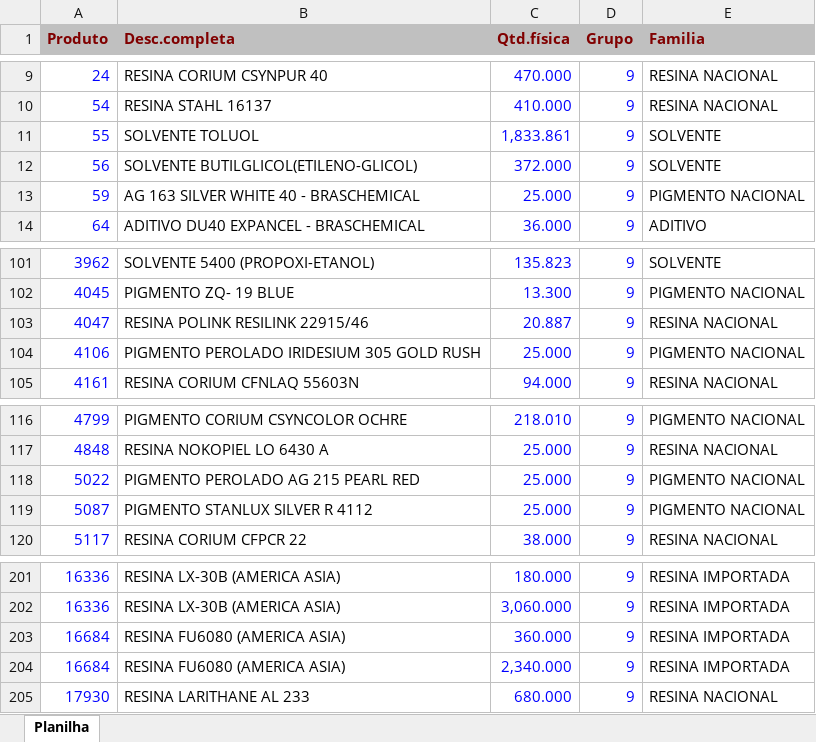
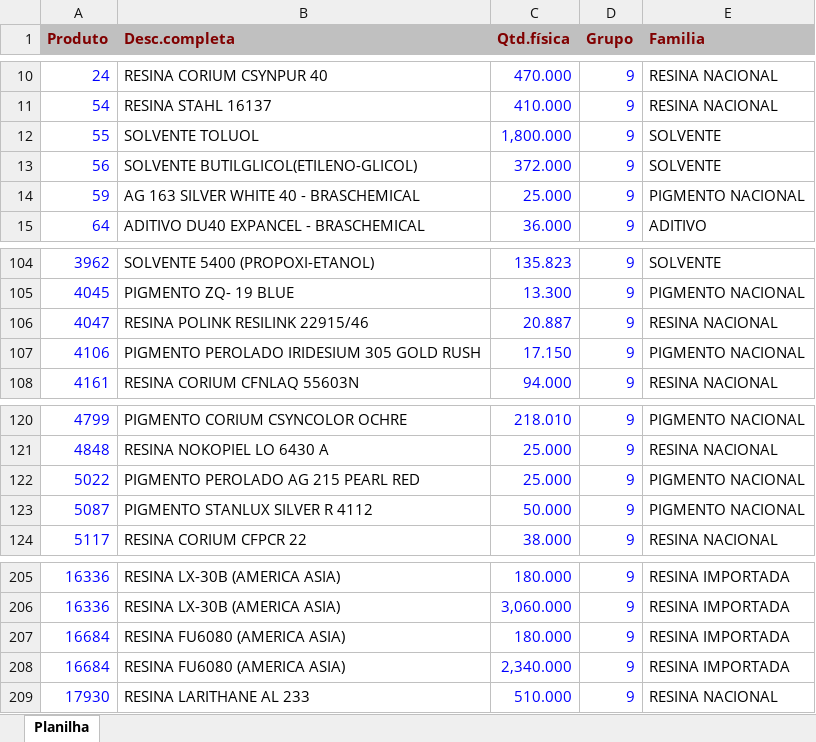
Before and after one commit to afbertuolsmart/QUIMICOS-ANALISE, an Excel workbook: data-source/ESTOQUEQUIMICOS.xlsx, sheet Planilha, drawn as a sheet; only a part is shown, gaps mark what is left out; values as stored, in another font and other column widths than the file's, no borders; addresses are those after the commit; the diff covers the shown part only; the diff names each change by its address in the sheet, - before the commit and + after, or states it on an @@ line.

```diff
--- a/data-source/ESTOQUEQUIMICOS.xlsx (sheet Planilha)
+++ b/data-source/ESTOQUEQUIMICOS.xlsx (sheet Planilha)
-C12 (Qtd.física): 1,833.861
+C12 (Qtd.física): 1,800.000
-C107 (Qtd.física): 25.000
+C107 (Qtd.física): 17.150
-C123 (Qtd.física): 25.000
+C123 (Qtd.física): 50.000
-C207 (Qtd.física): 360.000
+C207 (Qtd.física): 180.000
-C209 (Qtd.física): 680.000
+C209 (Qtd.física): 510.000
```
Also changed, not shown: 7 added rows, 3 removed rows and 10 edited cells elsewhere in this sheet, data-source/COMPRAQUIMICOSPARAGUAI.xlsx, data-source/COMPRASQUIMICOS.xlsx, 7 other files.
